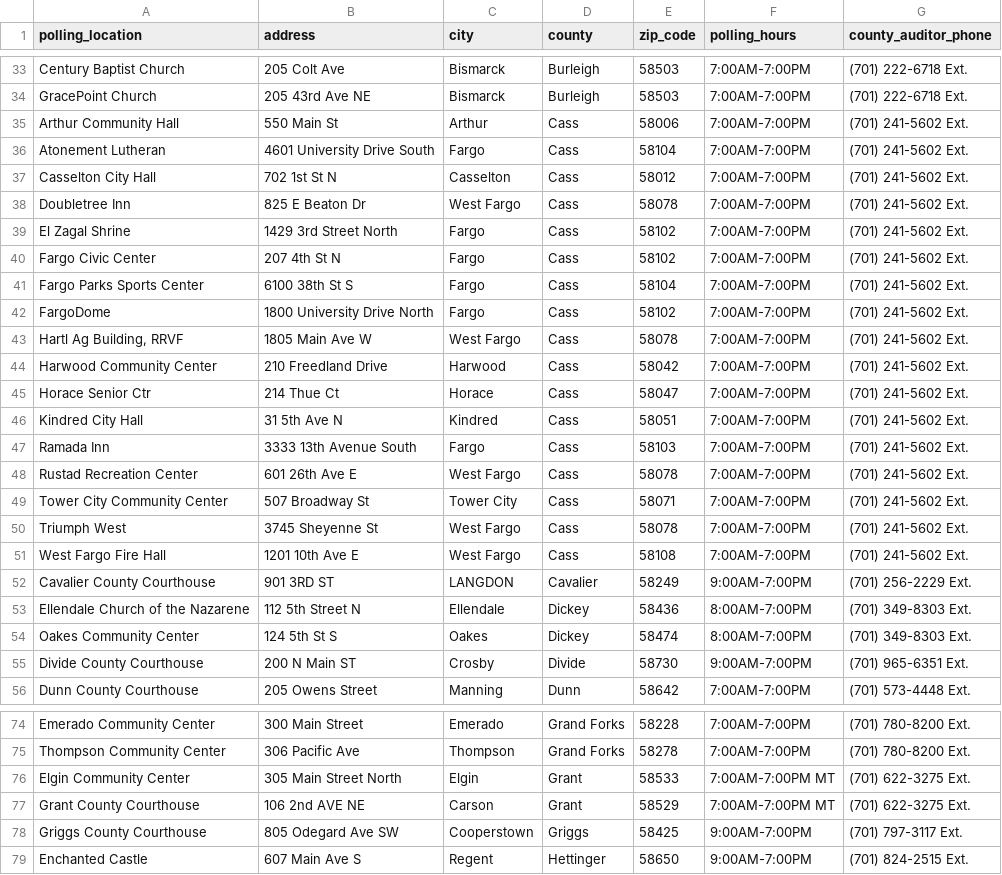
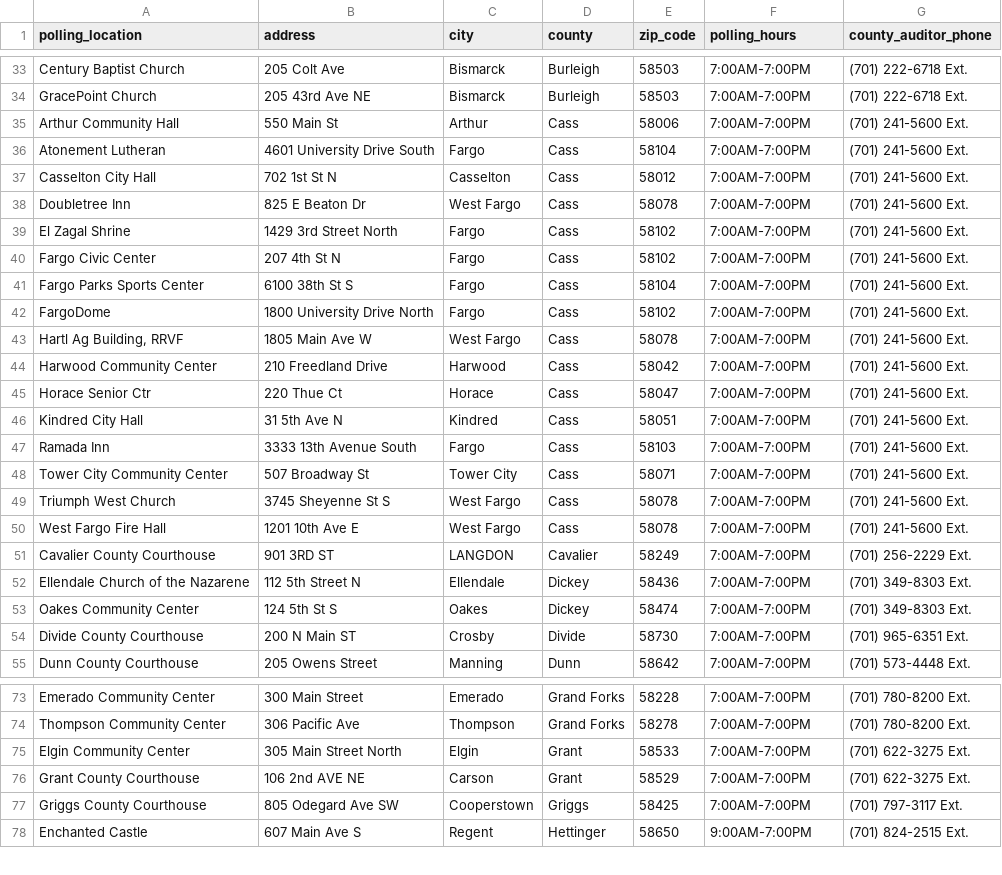
Before and after one commit to uchicago-dsi/ndnv-address-lookup, a CSV file: public/polling-places-nodups.csv, drawn as a sheet; only a part is shown, gaps mark what is left out; the diff covers the shown part only.

```diff
--- a/public/polling-places-nodups.csv
+++ b/public/polling-places-nodups.csv
@@ -34,23 +34,22 @@ Century Baptist Church,205 Colt Ave,Bismarck,Burleigh,58503,7:00AM-7:00PM,(701)
 GracePoint Church,205 43rd Ave NE,Bismarck,Burleigh,58503,7:00AM-7:00PM,(701) 222-6718 Ext.
-Arthur Community Hall,550 Main St,Arthur,Cass,58006,7:00AM-7:00PM,(701) 241-5602 Ext.
-Atonement Lutheran,4601 University Drive South,Fargo,Cass,58104,7:00AM-7:00PM,(701) 241-5602 Ext.
-Casselton City Hall,702 1st St N,Casselton,Cass,58012,7:00AM-7:00PM,(701) 241-5602 Ext.
-Doubletree Inn,825 E Beaton Dr,West Fargo,Cass,58078,7:00AM-7:00PM,(701) 241-5602 Ext.
-El Zagal Shrine,1429 3rd Street North,Fargo,Cass,58102,7:00AM-7:00PM,(701) 241-5602 Ext.
-Fargo Civic Center,207 4th St N,Fargo,Cass,58102,7:00AM-7:00PM,(701) 241-5602 Ext.
-Fargo Parks Sports Center,6100 38th St S,Fargo,Cass,58104,7:00AM-7:00PM,(701) 241-5602 Ext.
-FargoDome,1800 University Drive North,Fargo,Cass,58102,7:00AM-7:00PM,(701) 241-5602 Ext.
-"Hartl Ag Building, RRVF",1805 Main Ave W,West Fargo,Cass,58078,7:00AM-7:00PM,(701) 241-5602 Ext.
-Harwood Community Center,210 Freedland Drive,Harwood,Cass,58042,7:00AM-7:00PM,(701) 241-5602 Ext.
-Horace Senior Ctr,214 Thue Ct,Horace,Cass,58047,7:00AM-7:00PM,(701) 241-5602 Ext.
-Kindred City Hall,31 5th Ave N,Kindred,Cass,58051,7:00AM-7:00PM,(701) 241-5602 Ext.
-Ramada Inn,3333 13th Avenue South,Fargo,Cass,58103,7:00AM-7:00PM,(701) 241-5602 Ext.
-Rustad Recreation Center,601 26th Ave E,West Fargo,Cass,58078,7:00AM-7:00PM,(701) 241-5602 Ext.
-Tower City Community Center,507 Broadway St,Tower City,Cass,58071,7:00AM-7:00PM,(701) 241-5602 Ext.
-Triumph West,3745 Sheyenne St,West Fargo,Cass,58078,7:00AM-7:00PM,(701) 241-5602 Ext.
-West Fargo Fire Hall,1201 10th Ave E,West Fargo,Cass,58108,7:00AM-7:00PM,(701) 241-5602 Ext.
-Cavalier County Courthouse,901 3RD ST,LANGDON,Cavalier,58249,9:00AM-7:00PM,(701) 256-2229 Ext.
-Ellendale Church of the Nazarene,112 5th Street N,Ellendale,Dickey,58436,8:00AM-7:00PM,(701) 349-8303 Ext.
-Oakes Community Center,124 5th St S,Oakes,Dickey,58474,8:00AM-7:00PM,(701) 349-8303 Ext.
-Divide County Courthouse,200 N Main ST,Crosby,Divide,58730,9:00AM-7:00PM,(701) 965-6351 Ext.
+Arthur Community Hall,550 Main St,Arthur,Cass,58006,7:00AM-7:00PM,(701) 241-5600 Ext.
+Atonement Lutheran,4601 University Drive South,Fargo,Cass,58104,7:00AM-7:00PM,(701) 241-5600 Ext.
+Casselton City Hall,702 1st St N,Casselton,Cass,58012,7:00AM-7:00PM,(701) 241-5600 Ext.
+Doubletree Inn,825 E Beaton Dr,West Fargo,Cass,58078,7:00AM-7:00PM,(701) 241-5600 Ext.
+El Zagal Shrine,1429 3rd Street North,Fargo,Cass,58102,7:00AM-7:00PM,(701) 241-5600 Ext.
+Fargo Civic Center,207 4th St N,Fargo,Cass,58102,7:00AM-7:00PM,(701) 241-5600 Ext.
+Fargo Parks Sports Center,6100 38th St S,Fargo,Cass,58104,7:00AM-7:00PM,(701) 241-5600 Ext.
+FargoDome,1800 University Drive North,Fargo,Cass,58102,7:00AM-7:00PM,(701) 241-5600 Ext.
+"Hartl Ag Building, RRVF",1805 Main Ave W,West Fargo,Cass,58078,7:00AM-7:00PM,(701) 241-5600 Ext.
+Harwood Community Center,210 Freedland Drive,Harwood,Cass,58042,7:00AM-7:00PM,(701) 241-5600 Ext.
+Horace Senior Ctr,220 Thue Ct,Horace,Cass,58047,7:00AM-7:00PM,(701) 241-5600 Ext.
+Kindred City Hall,31 5th Ave N,Kindred,Cass,58051,7:00AM-7:00PM,(701) 241-5600 Ext.
+Ramada Inn,3333 13th Avenue South,Fargo,Cass,58103,7:00AM-7:00PM,(701) 241-5600 Ext.
+Tower City Community Center,507 Broadway St,Tower City,Cass,58071,7:00AM-7:00PM,(701) 241-5600 Ext.
+Triumph West Church,3745 Sheyenne St S,West Fargo,Cass,58078,7:00AM-7:00PM,(701) 241-5600 Ext.
+West Fargo Fire Hall,1201 10th Ave E,West Fargo,Cass,58078,7:00AM-7:00PM,(701) 241-5600 Ext.
+Cavalier County Courthouse,901 3RD ST,LANGDON,Cavalier,58249,7:00AM-7:00PM,(701) 256-2229 Ext.
+Ellendale Church of the Nazarene,112 5th Street N,Ellendale,Dickey,58436,7:00AM-7:00PM,(701) 349-8303 Ext.
+Oakes Community Center,124 5th St S,Oakes,Dickey,58474,7:00AM-7:00PM,(701) 349-8303 Ext.
+Divide County Courthouse,200 N Main ST,Crosby,Divide,58730,7:00AM-7:00PM,(701) 965-6351 Ext.
 Dunn County Courthouse,205 Owens Street,Manning,Dunn,58642,7:00AM-7:00PM,(701) 573-4448 Ext.
@@ -75,5 +74,5 @@ Emerado Community Center,300 Main Street,Emerado,Grand Forks,58228,7:00AM-7:00PM
 Thompson Community Center,306 Pacific Ave,Thompson,Grand Forks,58278,7:00AM-7:00PM,(701) 780-8200 Ext.
-Elgin Community Center,305 Main Street North,Elgin,Grant,58533,7:00AM-7:00PM MT,(701) 622-3275 Ext.
-Grant County Courthouse,106 2nd AVE NE,Carson,Grant,58529,7:00AM-7:00PM MT,(701) 622-3275 Ext.
-Griggs County Courthouse,805 Odegard Ave SW,Cooperstown,Griggs,58425,9:00AM-7:00PM,(701) 797-3117 Ext.
+Elgin Community Center,305 Main Street North,Elgin,Grant,58533,7:00AM-7:00PM,(701) 622-3275 Ext.
+Grant County Courthouse,106 2nd AVE NE,Carson,Grant,58529,7:00AM-7:00PM,(701) 622-3275 Ext.
+Griggs County Courthouse,805 Odegard Ave SW,Cooperstown,Griggs,58425,7:00AM-7:00PM,(701) 797-3117 Ext.
 Enchanted Castle,607 Main Ave S,Regent,Hettinger,58650,9:00AM-7:00PM,(701) 824-2515 Ext.
```
Also changed, not shown: 3 added rows, 13 removed rows, 3 moved rows and 30 edited cells elsewhere in this file, public/dropboxes.csv, 29 other files.
